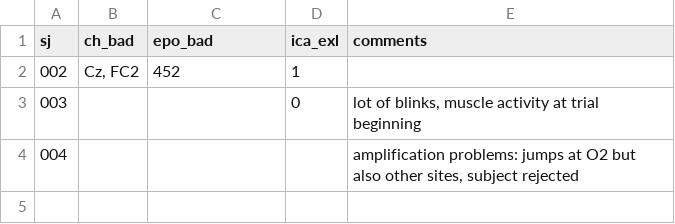
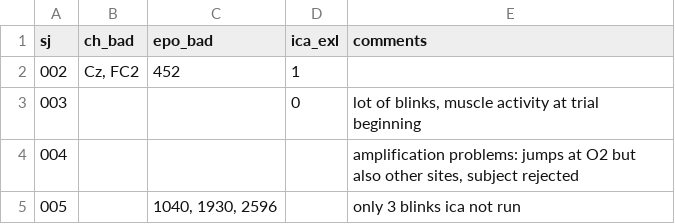
Before and after one commit to caligiu/entrainment_eeg, a CSV file: eeg/mne/rejection.csv, drawn as a sheet.

```diff
--- a/eeg/mne/rejection.csv
+++ b/eeg/mne/rejection.csv
@@ -4 +4,2 @@ sj, ch_bad, epo_bad, ica_exl, comments
 004, , , , "amplification problems: jumps at O2 but also other sites, subject rejected"
+005, , "1040, 1930, 2596", , only 3 blinks ica not run
```
Also changed, not shown: 7 other files.
